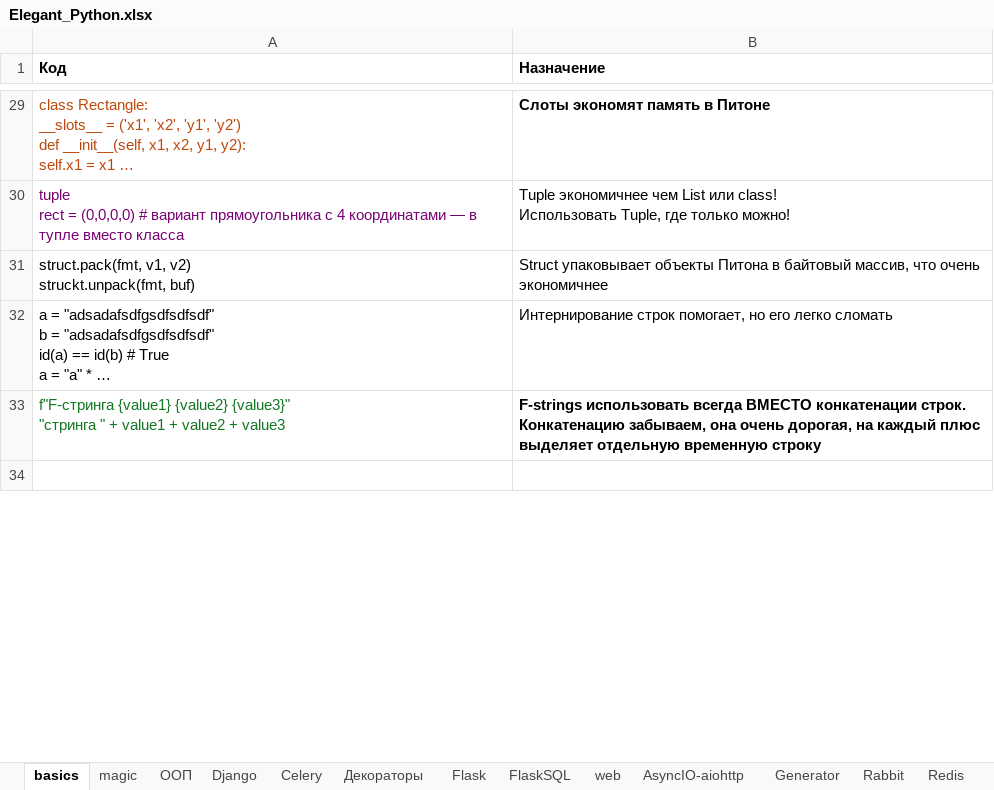
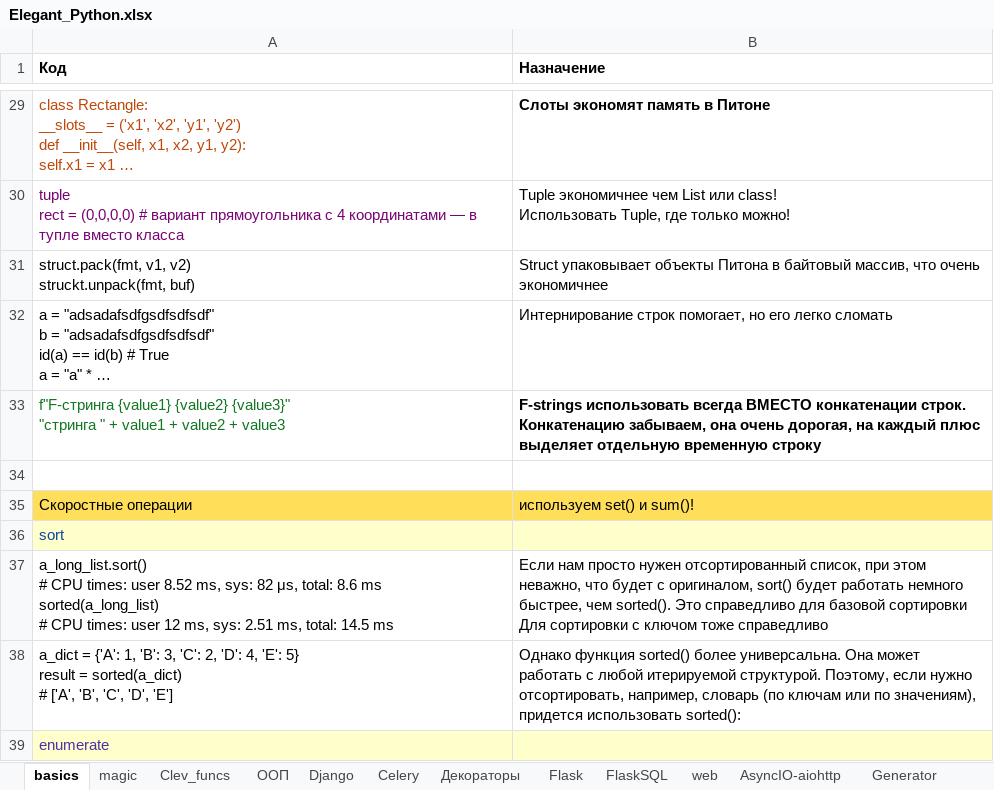
Before and after one commit to Antohnio123/HandshakesFastApi, an Excel workbook: Elegant_Python.xlsx, sheet basics, drawn as a sheet; only a part is shown, gaps mark what is left out; long unchanged cells end in …; values as stored, in another font and other column widths than the file's, no borders; ↵ is a line break in a cell; the diff covers the shown part only; the diff names each change by its address in the sheet, - before the commit and + after, or states it on an @@ line.

```diff
--- a/Elegant_Python.xlsx (sheet basics)
+++ b/Elegant_Python.xlsx (sheet basics)
+row 35: Скоростные операции | используем set() и sum()!
+row 36: sort
+row 37: a_long_list.sort() ↵ # CPU times: user 8.52 ms, sys: 82 μs, total: 8.6 ms ↵ sorted(a_long_list) ↵ # CPU times: user 12 ms, sys: 2.51 ms, total: 14.5 ms | Если нам просто нужен отсортированный список, при этом неважно, что будет с оригиналом, sort() будет работать немного быстрее, чем sorted(). Это справедливо для базовой сортировки ↵ Для сортировки с ключом тоже справедливо
+row 38: a_dict = {'A': 1, 'B': 3, 'C': 2, 'D': 4, 'E': 5} ↵ result = sorted(a_dict) ↵ # ['A', 'B', 'C', 'D', 'E'] | Однако функция sorted() более универсальна. Она может работать с любой итерируемой структурой. Поэтому, если нужно отсортировать, например, словарь (по ключам или по значениям), придется использовать sorted():
+row 39: enumerate
```
Also changed, not shown: 13 added rows and cell formats elsewhere in this sheet, sheet List, Set, Dict, sheet Django, sheet Clev_funcs, sheet AsyncIO-aiohttp, other sheet tabs.
